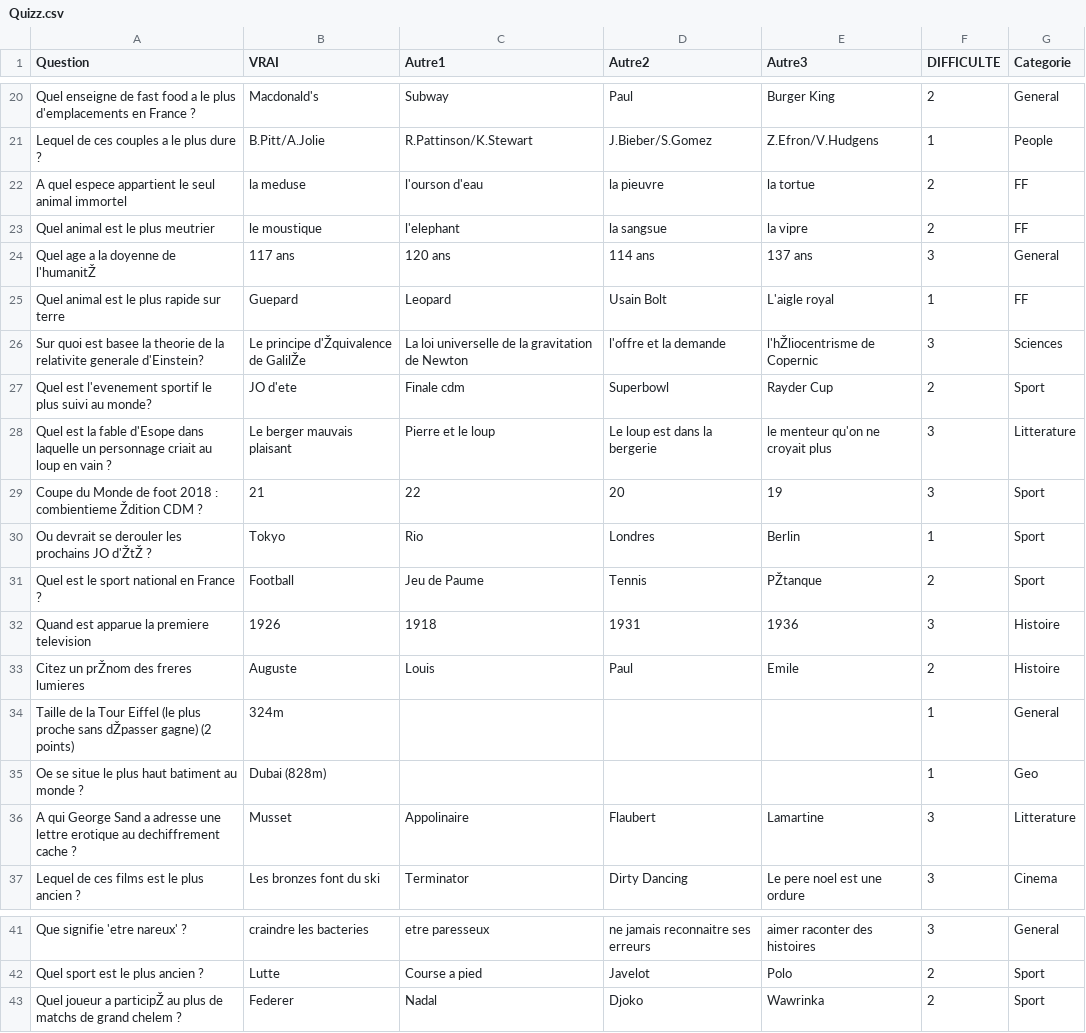
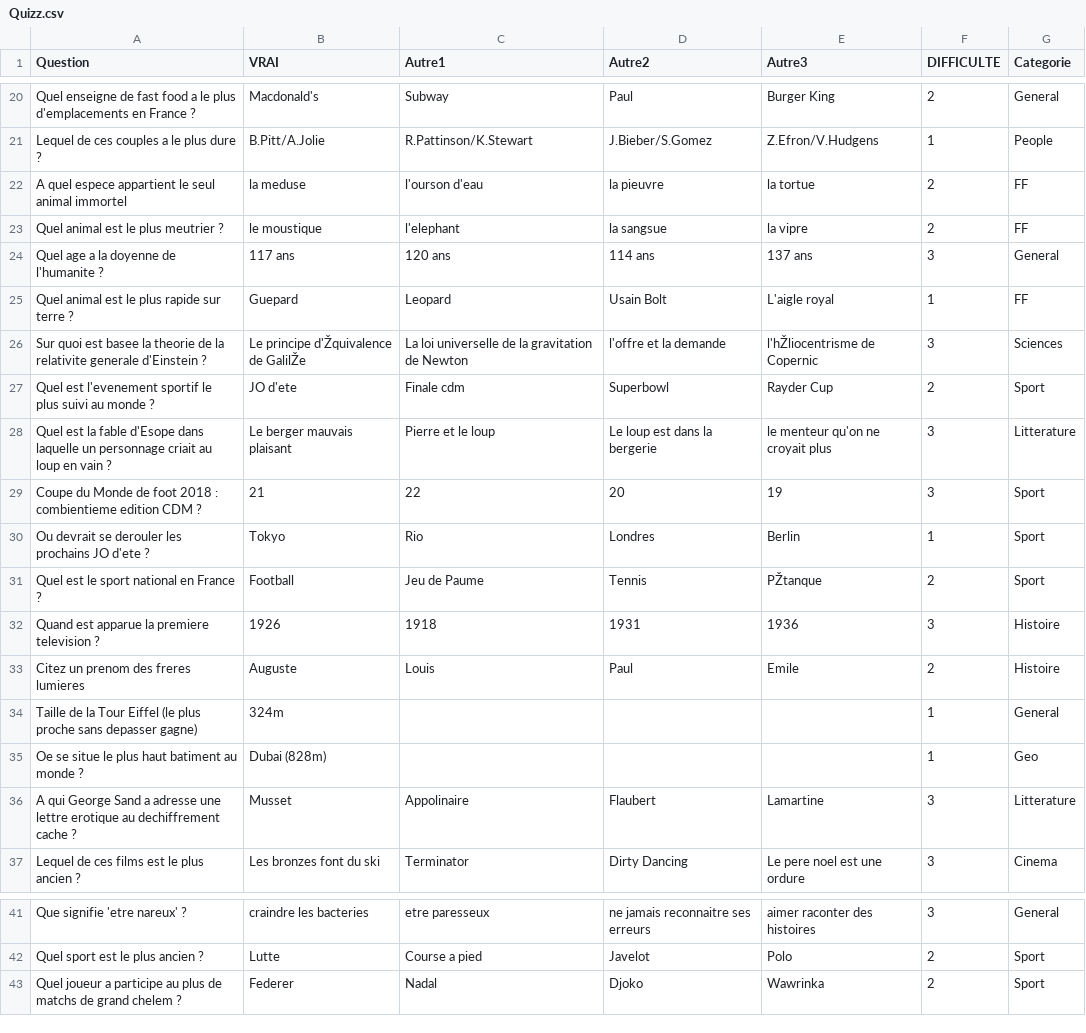
Before and after one commit to jmaignier/streamlit, a CSV file: Quizz.csv, drawn as a sheet; only a part is shown, gaps mark what is left out; the diff names each change by its address in the sheet, - before the commit and + after, or states it on an @@ line.

Commit message:
Update Quizz.csv

```diff
--- a/Quizz.csv
+++ b/Quizz.csv
-A23 (Question): Quel animal est le plus meutrier
+A23 (Question): Quel animal est le plus meutrier ?
-A24 (Question): Quel age a la doyenne de l'humanitŽ
+A24 (Question): Quel age a la doyenne de l'humanite ?
-A25 (Question): Quel animal est le plus rapide sur terre
+A25 (Question): Quel animal est le plus rapide sur terre ?
-A26 (Question): …relativite generale d'Einstein?
+A26 (Question): …relativite generale d'Einstein ?
-A27 (Question): …suivi au monde?
+A27 (Question): …suivi au monde ?
-A29 (Question): …: combientieme Ždition CDM ?
+A29 (Question): …: combientieme edition CDM ?
-A30 (Question): …prochains JO d'ŽtŽ ?
+A30 (Question): …prochains JO d'ete ?
-A32 (Question): Quand est apparue la premiere television
+A32 (Question): Quand est apparue la premiere television ?
-A33 (Question): Citez un prŽnom des freres lumieres
+A33 (Question): Citez un prenom des freres lumieres
-A34 (Question): …proche sans dŽpasser gagne) (2 points)
+A34 (Question): …proche sans depasser gagne)
-A43 (Question): …joueur a participŽ au plus…
+A43 (Question): …joueur a participe au plus…
```
